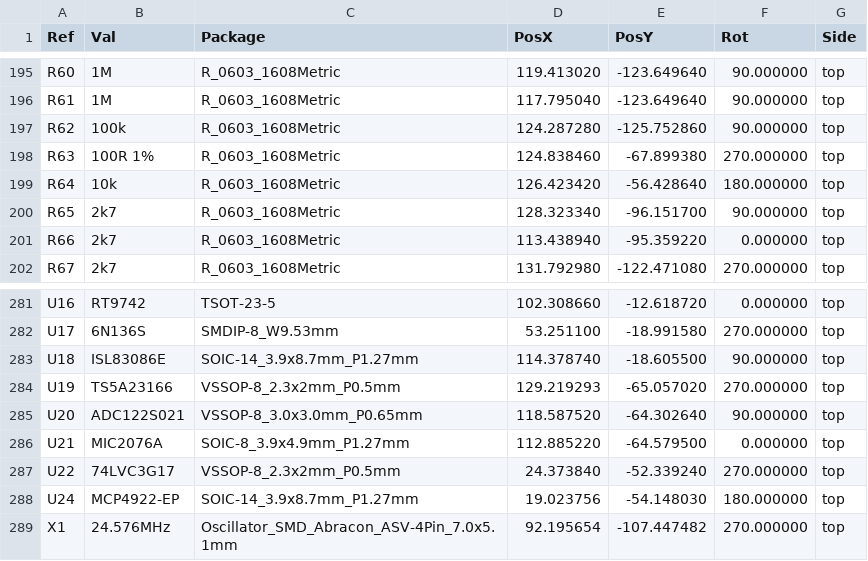
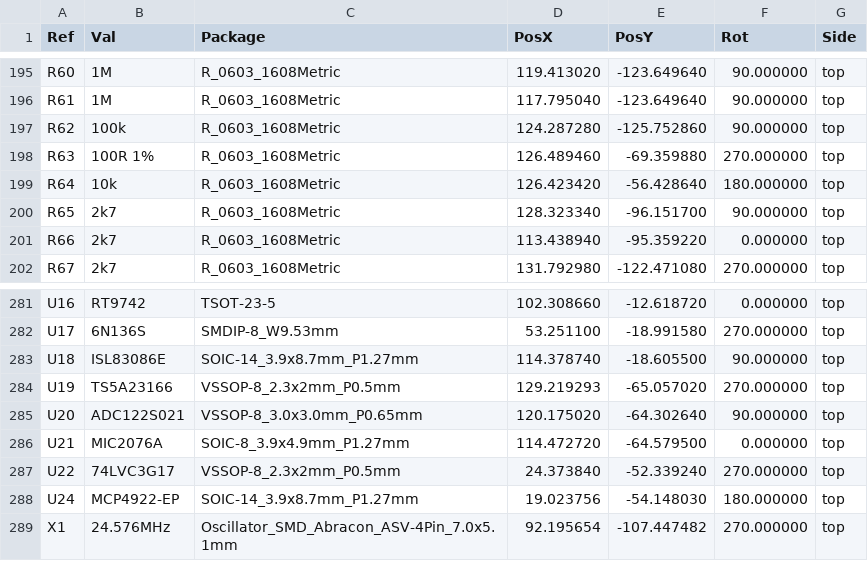
Before and after one commit to mod-audio/mod-hw-duoX, a CSV file: hw-design/bottom-board/Fabrication/bottom-board-top-pos.csv, drawn as a sheet; only a part is shown, gaps mark what is left out; the diff covers the shown part only.

```diff
--- a/hw-design/bottom-board/Fabrication/bottom-board-top-pos.csv
+++ b/hw-design/bottom-board/Fabrication/bottom-board-top-pos.csv
@@ -197,3 +197,3 @@ Ref,Val,Package,PosX,PosY,Rot,Side
 "R62","100k","R_0603_1608Metric",124.287280,-125.752860,90.000000,top
-"R63","100R 1%","R_0603_1608Metric",124.838460,-67.899380,270.000000,top
+"R63","100R 1%","R_0603_1608Metric",126.489460,-69.359880,270.000000,top
 "R64","10k","R_0603_1608Metric",126.423420,-56.428640,180.000000,top
@@ -284,4 +284,4 @@ Ref,Val,Package,PosX,PosY,Rot,Side
 "U19","TS5A23166","VSSOP-8_2.3x2mm_P0.5mm",129.219293,-65.057020,270.000000,top
-"U20","ADC122S021","VSSOP-8_3.0x3.0mm_P0.65mm",118.587520,-64.302640,90.000000,top
-"U21","MIC2076A","SOIC-8_3.9x4.9mm_P1.27mm",112.885220,-64.579500,0.000000,top
+"U20","ADC122S021","VSSOP-8_3.0x3.0mm_P0.65mm",120.175020,-64.302640,90.000000,top
+"U21","MIC2076A","SOIC-8_3.9x4.9mm_P1.27mm",114.472720,-64.579500,0.000000,top
 "U22","74LVC3G17","VSSOP-8_2.3x2mm_P0.5mm",24.373840,-52.339240,270.000000,top
```
Also changed, not shown: 17 edited cells elsewhere in this file, 12 other files.
